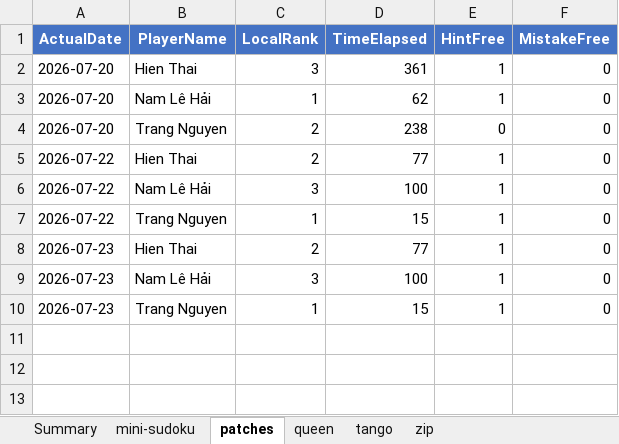
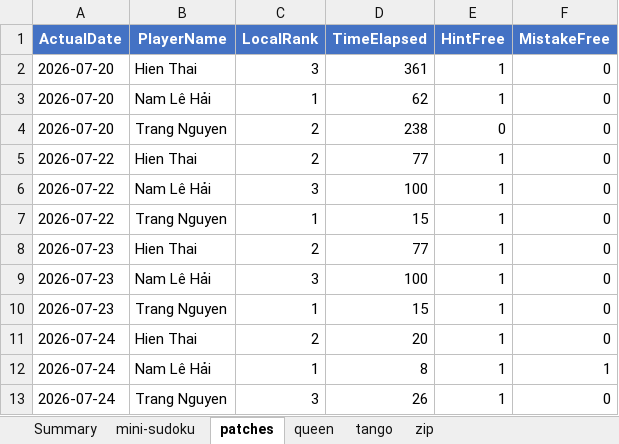
Before and after one commit to tibbers38/LinkedInTracker, an Excel workbook: result.xlsx, sheet patches, drawn as a sheet; values as stored, in another font and other column widths than the file's, no borders; conditional formats not drawn; the diff names each change by its address in the sheet, - before the commit and + after, or states it on an @@ line.

```diff
--- a/result.xlsx (sheet patches)
+++ b/result.xlsx (sheet patches)
+row 11: 2026-07-24 | Hien Thai | 2 | 20 | 1 | 0
+row 12: 2026-07-24 | Nam Lê Hải | 1 | 8 | 1 | 1
+row 13: 2026-07-24 | Trang Nguyen | 3 | 26 | 1 | 0
```
Also changed, not shown: sheet Summary, sheet zip, sheet tango, sheet mini-sudoku, sheet queen, 5 other files.
